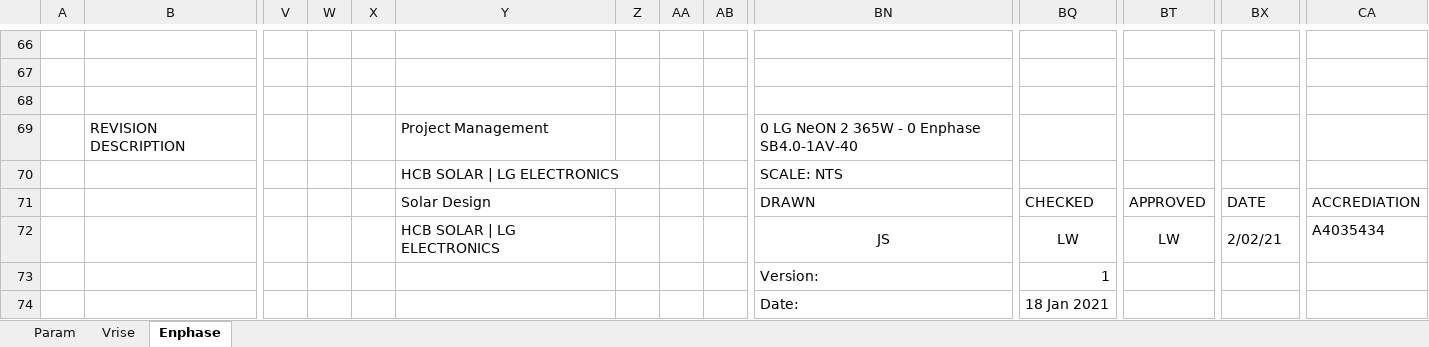
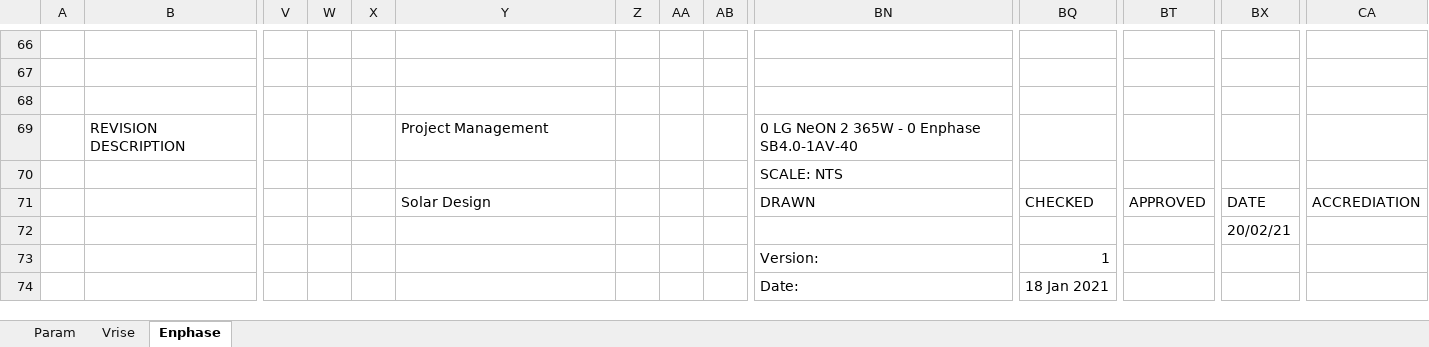
Before and after one commit to jeanschoenlaub/SmartSolarDesign, an Excel workbook: excel/ExcelTemplates/enphase.xlsm, sheet Enphase, drawn as a sheet; only a part is shown, gaps mark what is left out; values as stored, in another font and other column widths than the file's, no borders; charts and pictures and conditional formats not drawn; removed rows and columns are numbered as before the commit, all else as after; rows hold the shown columns only; the diff names each change by its address in the sheet, - before the commit and + after, or states it on an @@ line.

```diff
--- a/excel/ExcelTemplates/enphase.xlsm (sheet Enphase)
+++ b/excel/ExcelTemplates/enphase.xlsm (sheet Enphase)
-Y70: HCB SOLAR | LG ELECTRONICS
+Y70: (empty)
-row 72:  |  |  |  |  | HCB SOLAR | LG ELECTRONICS |  |  |  | JS | LW | LW | 2/02/21 | A4035434
+row 72:  |  |  |  |  |  |  |  |  |  |  |  | 20/02/21
```
Also changed, not shown: charts or pictures, excel/ExcelTemplates/Tesla.xlsm, excel/ExcelTemplates/sonnen_batt.xlsm, 48 other files.
